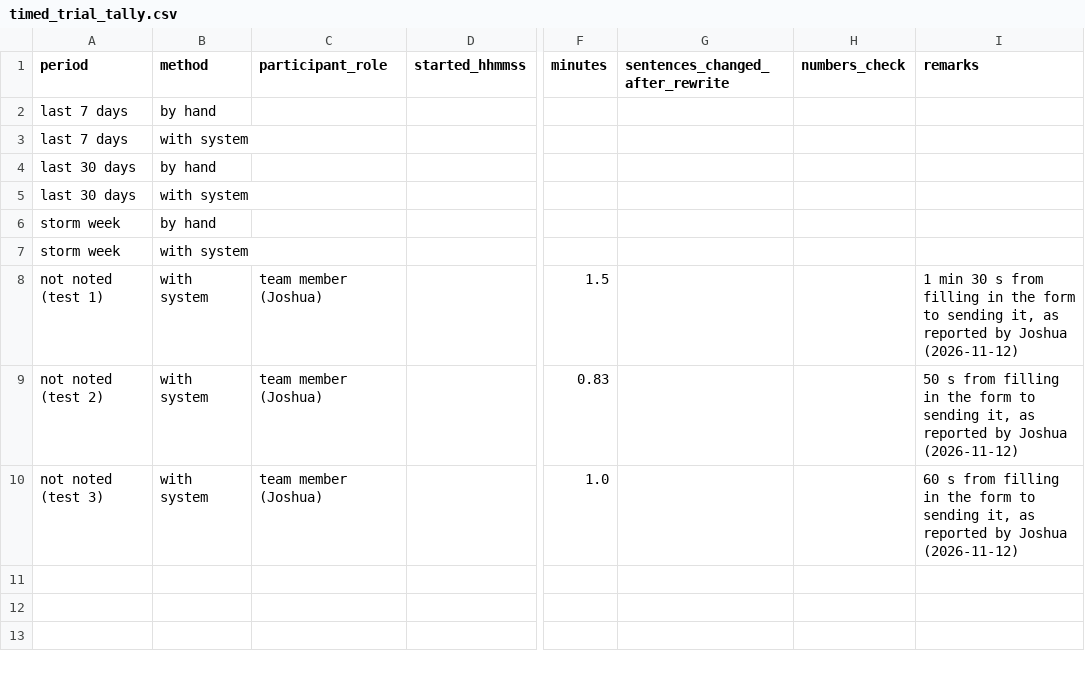
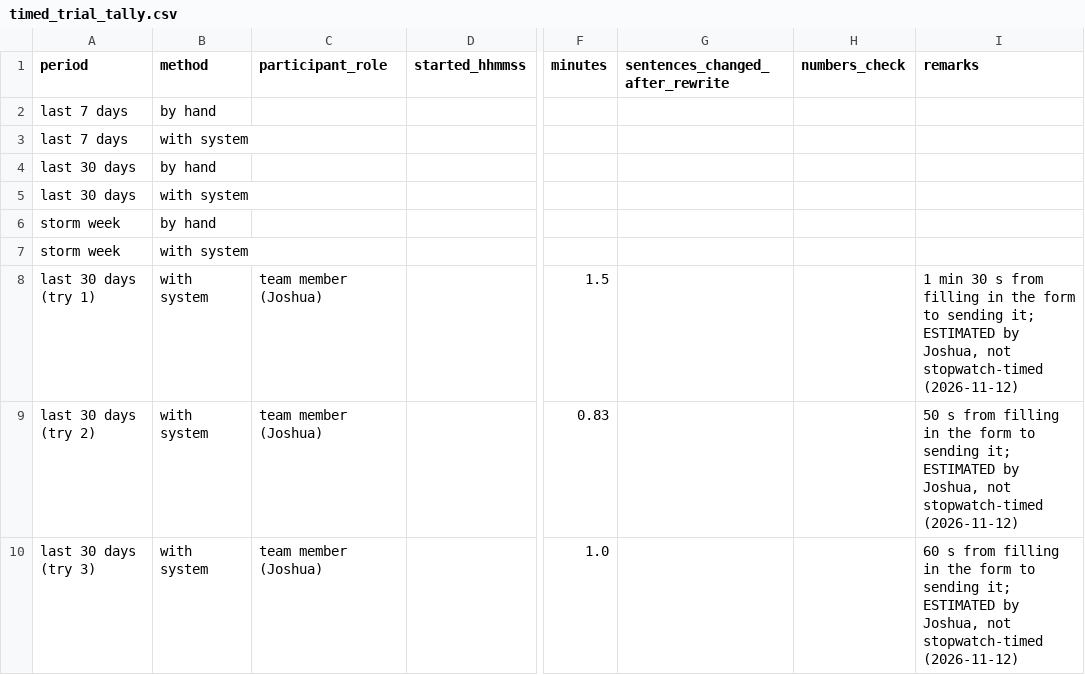
Before and after one commit to angrypoteto/project-sagip, a CSV file: docs/testing/objective4/timed_trial_tally.csv, drawn as a sheet; only a part is shown, gaps mark what is left out; the diff names each change by its address in the sheet, - before the commit and + after, or states it on an @@ line.

Commit message:
docs(testing): Objective 4 tries marked as estimates, last 30 days

```diff
--- a/docs/testing/objective4/timed_trial_tally.csv
+++ b/docs/testing/objective4/timed_trial_tally.csv
-A8 (period): not noted (test 1)
+A8 (period): last 30 days (try 1)
-I8 (remarks): …to sending it, as reported by Joshua (2026-11-12)
+I8 (remarks): …to sending it; ESTIMATED by Joshua, not stopwatch-timed (2026-11-12)
-A9 (period): not noted (test 2)
+A9 (period): last 30 days (try 2)
-I9 (remarks): …to sending it, as reported by Joshua (2026-11-12)
+I9 (remarks): …to sending it; ESTIMATED by Joshua, not stopwatch-timed (2026-11-12)
-A10 (period): not noted (test 3)
+A10 (period): last 30 days (try 3)
-I10 (remarks): …to sending it, as reported by Joshua (2026-11-12)
+I10 (remarks): …to sending it; ESTIMATED by Joshua, not stopwatch-timed (2026-11-12)
```
